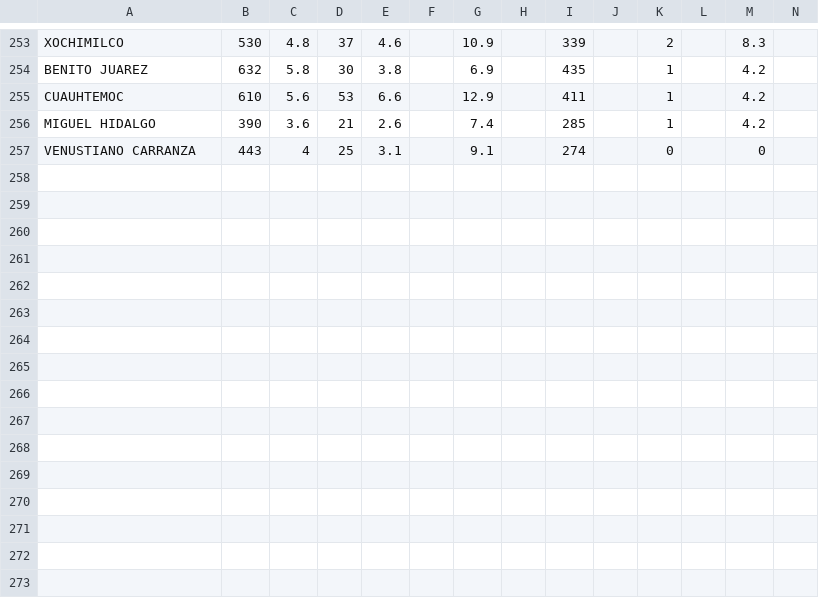
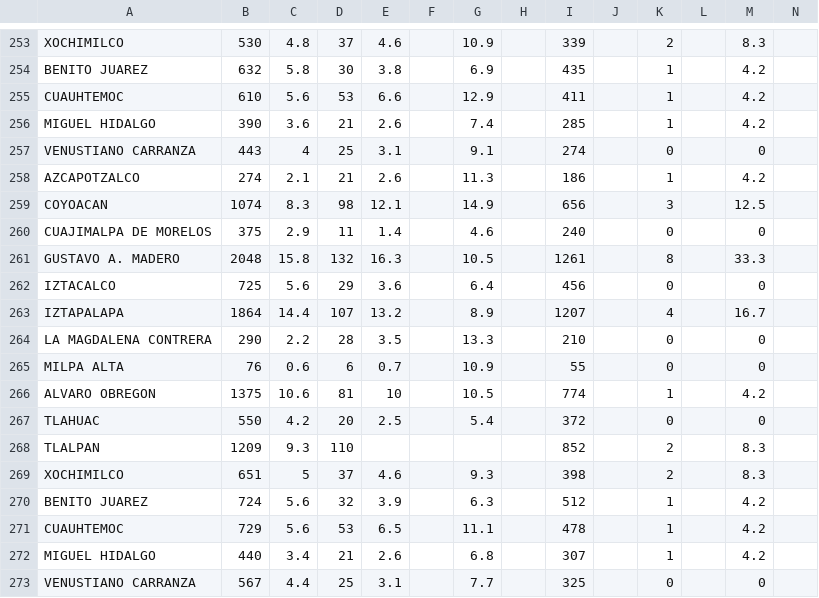
Before and after one commit to diegovalle/IRAG, a CSV file: data/cdmx2020.csv, drawn as a sheet; only a part is shown, gaps mark what is left out; the diff names each change by its address in the sheet, - before the commit and + after, or states it on an @@ line.

```diff
--- a/data/cdmx2020.csv
+++ b/data/cdmx2020.csv
+row 258: AZCAPOTZALCO | 274 | 2.1 | 21 | 2.6 |  | 11.3 |  | 186 |  | 1 |  | 4.2
+row 259: COYOACAN | 1074 | 8.3 | 98 | 12.1 |  | 14.9 |  | 656 |  | 3 |  | 12.5
+row 260: CUAJIMALPA DE MORELOS | 375 | 2.9 | 11 | 1.4 |  | 4.6 |  | 240 |  | 0 |  | 0
+row 261: GUSTAVO A. MADERO | 2048 | 15.8 | 132 | 16.3 |  | 10.5 |  | 1261 |  | 8 |  | 33.3
+row 262: IZTACALCO | 725 | 5.6 | 29 | 3.6 |  | 6.4 |  | 456 |  | 0 |  | 0
+row 263: IZTAPALAPA | 1864 | 14.4 | 107 | 13.2 |  | 8.9 |  | 1207 |  | 4 |  | 16.7
+row 264: LA MAGDALENA CONTRERA | 290 | 2.2 | 28 | 3.5 |  | 13.3 |  | 210 |  | 0 |  | 0
+row 265: MILPA ALTA | 76 | 0.6 | 6 | 0.7 |  | 10.9 |  | 55 |  | 0 |  | 0
+row 266: ALVARO OBREGON | 1375 | 10.6 | 81 | 10 |  | 10.5 |  | 774 |  | 1 |  | 4.2
+row 267: TLAHUAC | 550 | 4.2 | 20 | 2.5 |  | 5.4 |  | 372 |  | 0 |  | 0
+row 268: TLALPAN | 1209 | 9.3 | 110 |  |  |  |  | 852 |  | 2 |  | 8.3
+row 269: XOCHIMILCO | 651 | 5 | 37 | 4.6 |  | 9.3 |  | 398 |  | 2 |  | 8.3
+row 270: BENITO JUAREZ | 724 | 5.6 | 32 | 3.9 |  | 6.3 |  | 512 |  | 1 |  | 4.2
+row 271: CUAUHTEMOC | 729 | 5.6 | 53 | 6.5 |  | 11.1 |  | 478 |  | 1 |  | 4.2
+row 272: MIGUEL HIDALGO | 440 | 3.4 | 21 | 2.6 |  | 6.8 |  | 307 |  | 1 |  | 4.2
+row 273: VENUSTIANO CARRANZA | 567 | 4.4 | 25 | 3.1 |  | 7.7 |  | 325 |  | 0 |  | 0
```
Also changed, not shown: data/boletin.csv, 5 other files.
